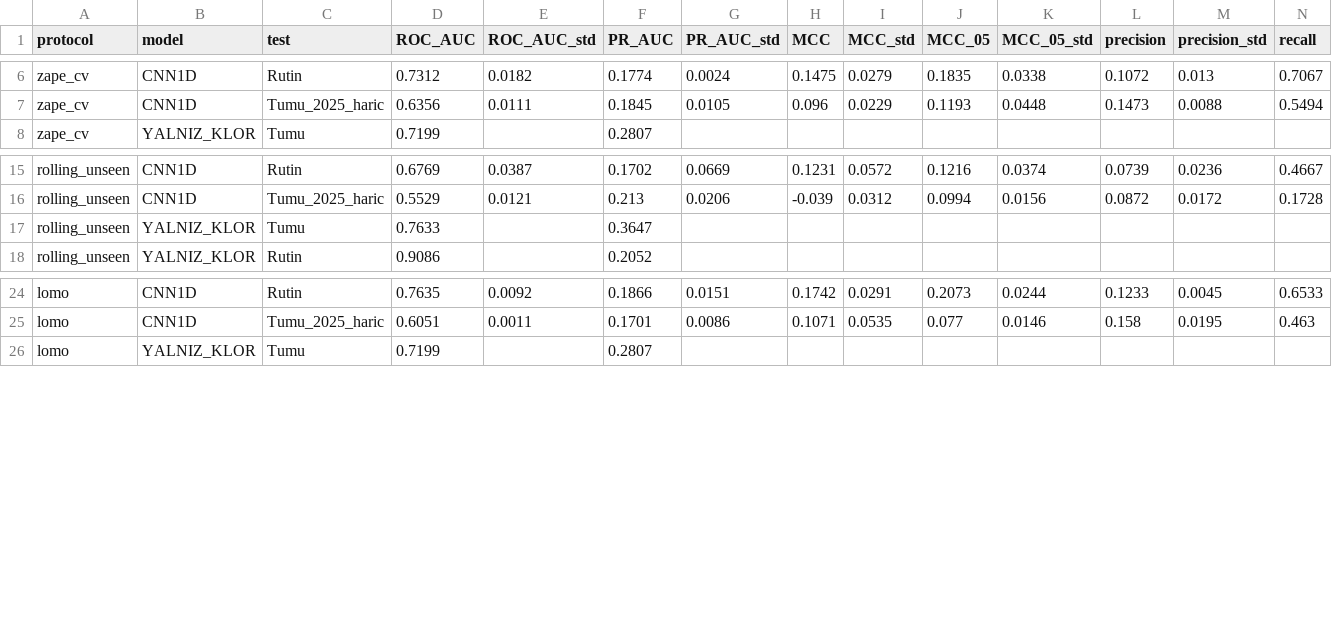
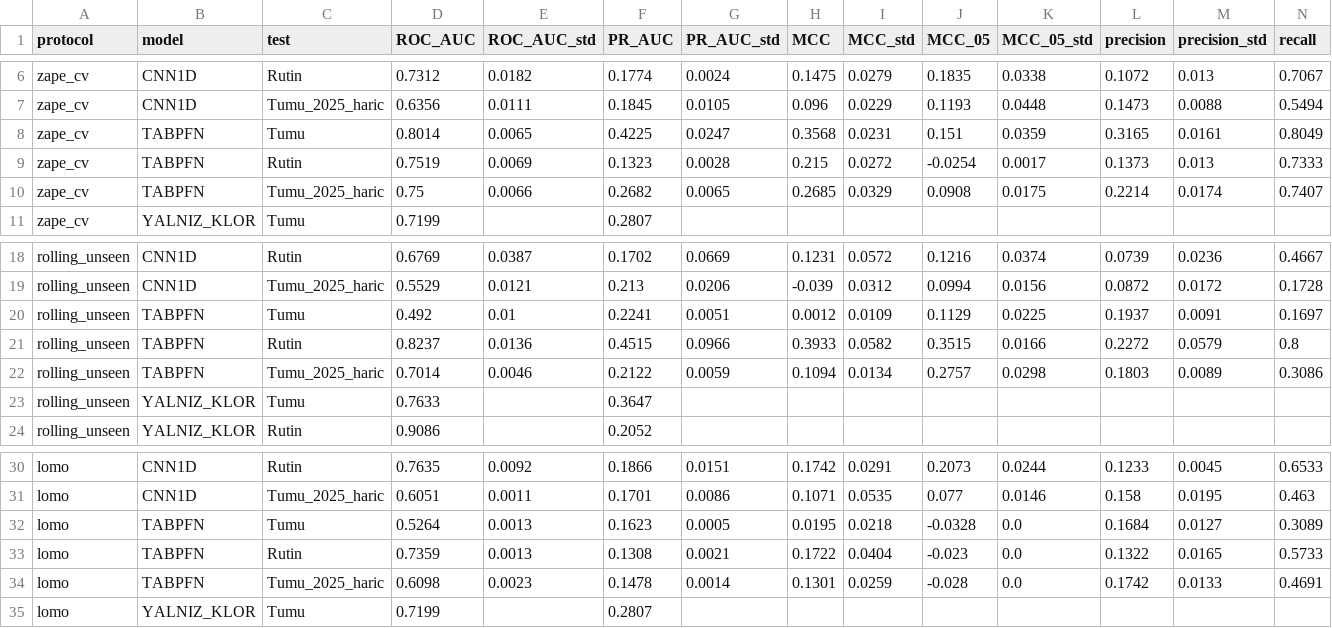
Before and after one commit to AfraORDULU/tech4aqua, a CSV file: results/e12_tabpfn_cnn/summary.csv, drawn as a sheet; only a part is shown, gaps mark what is left out; rows hold the shown columns only; the diff names each change by its address in the sheet, - before the commit and + after, or states it on an @@ line.

```diff
--- a/results/e12_tabpfn_cnn/summary.csv
+++ b/results/e12_tabpfn_cnn/summary.csv
+row 8: zape_cv | TABPFN | Tumu | 0.8014 | 0.0065 | 0.4225 | 0.0247 | 0.3568 | 0.0231 | 0.151 | 0.0359 | 0.3165 | 0.0161 | 0.8049
+row 9: zape_cv | TABPFN | Rutin | 0.7519 | 0.0069 | 0.1323 | 0.0028 | 0.215 | 0.0272 | -0.0254 | 0.0017 | 0.1373 | 0.013 | 0.7333
+row 10: zape_cv | TABPFN | Tumu_2025_haric | 0.75 | 0.0066 | 0.2682 | 0.0065 | 0.2685 | 0.0329 | 0.0908 | 0.0175 | 0.2214 | 0.0174 | 0.7407
+row 20: rolling_unseen | TABPFN | Tumu | 0.492 | 0.01 | 0.2241 | 0.0051 | 0.0012 | 0.0109 | 0.1129 | 0.0225 | 0.1937 | 0.0091 | 0.1697
+row 21: rolling_unseen | TABPFN | Rutin | 0.8237 | 0.0136 | 0.4515 | 0.0966 | 0.3933 | 0.0582 | 0.3515 | 0.0166 | 0.2272 | 0.0579 | 0.8
+row 22: rolling_unseen | TABPFN | Tumu_2025_haric | 0.7014 | 0.0046 | 0.2122 | 0.0059 | 0.1094 | 0.0134 | 0.2757 | 0.0298 | 0.1803 | 0.0089 | 0.3086
+row 32: lomo | TABPFN | Tumu | 0.5264 | 0.0013 | 0.1623 | 0.0005 | 0.0195 | 0.0218 | -0.0328 | 0.0 | 0.1684 | 0.0127 | 0.3089
+row 33: lomo | TABPFN | Rutin | 0.7359 | 0.0013 | 0.1308 | 0.0021 | 0.1722 | 0.0404 | -0.023 | 0.0 | 0.1322 | 0.0165 | 0.5733
+row 34: lomo | TABPFN | Tumu_2025_haric | 0.6098 | 0.0023 | 0.1478 | 0.0014 | 0.1301 | 0.0259 | -0.028 | 0.0 | 0.1742 | 0.0133 | 0.4691
```
Also changed, not shown: results/e12_tabpfn_cnn/bootstrap.csv, results/e12_tabpfn_cnn/lomo_by_town.csv.
